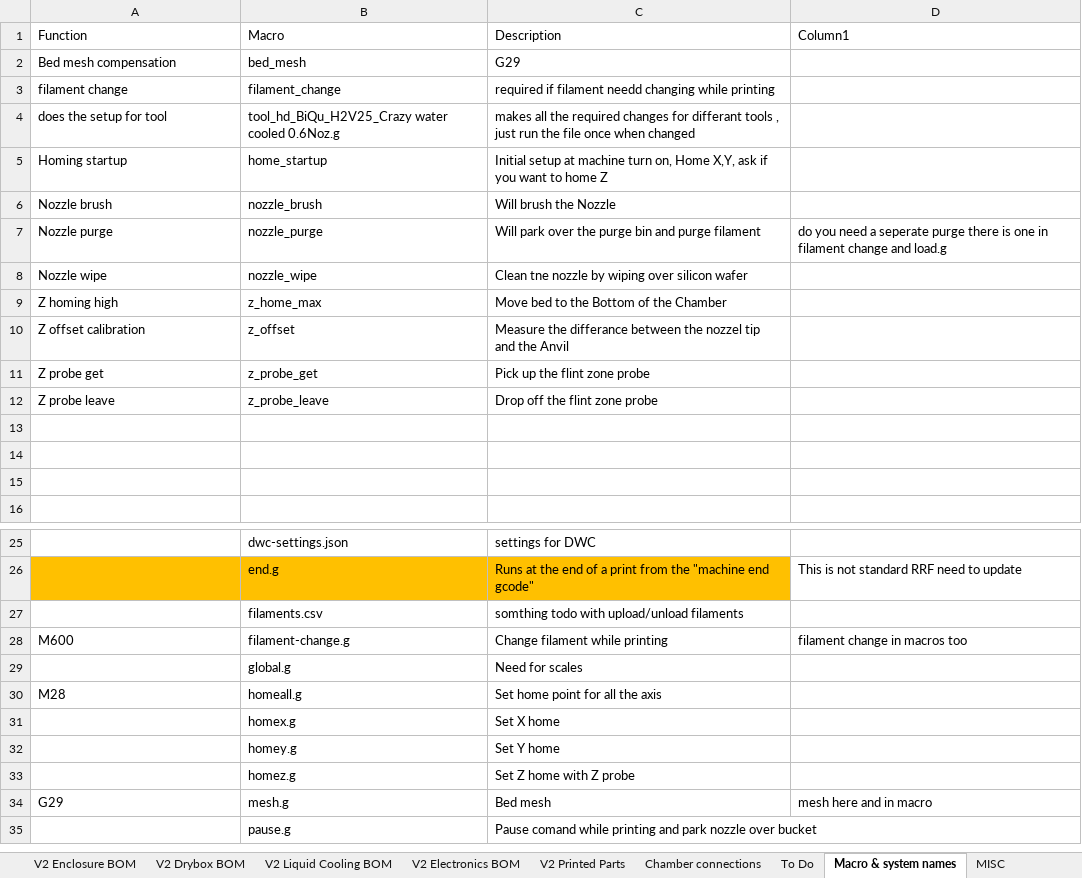
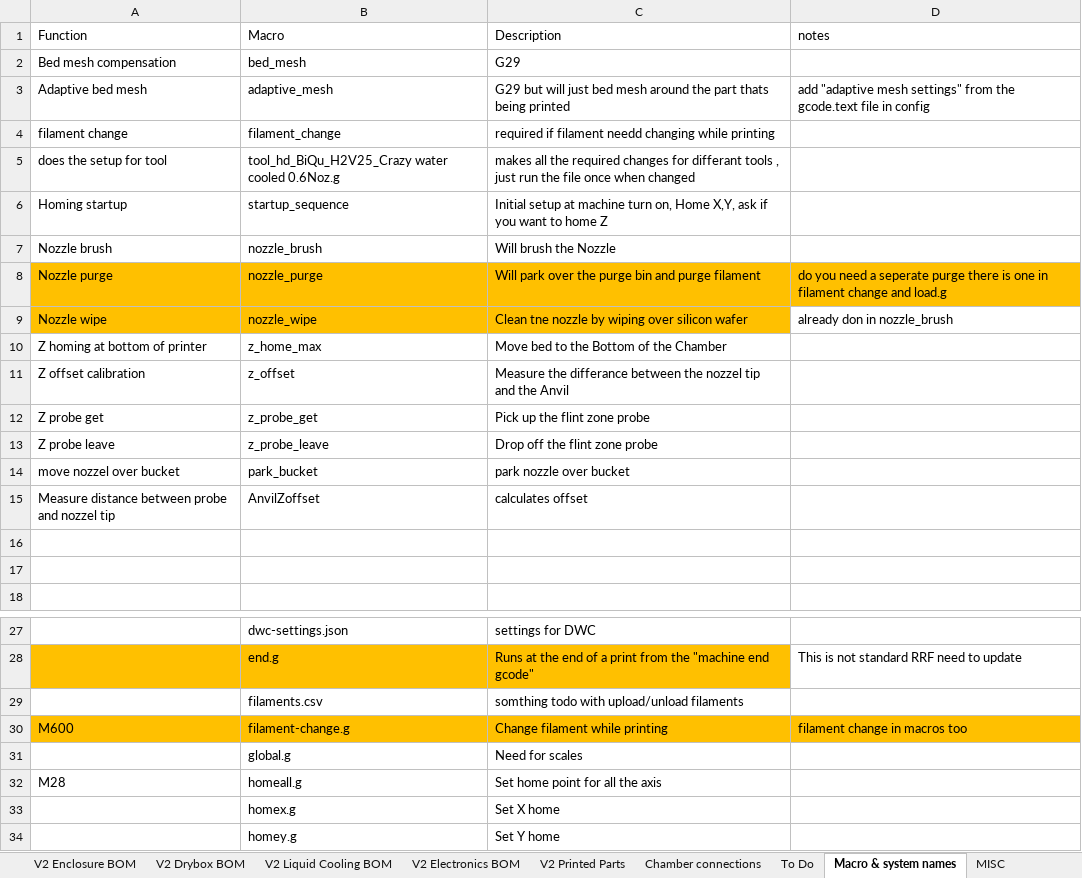
Before and after one commit to RoyBerntsenDesign/Project-Valkyrie, an Excel workbook: V2 BETA/BOM/Valkyrie V2 HT100 BOM Beta.xlsx, sheet Macro & system names, drawn as a sheet; only a part is shown, gaps mark what is left out; the shorter side is filled out with more unchanged rows; values as stored, in another font and other column widths than the file's, no borders; table styles not drawn; addresses are those after the commit; the diff names each change by its address in the sheet, - before the commit and + after, or states it on an @@ line.

```diff
--- a/V2 BETA/BOM/Valkyrie V2 HT100 BOM Beta.xlsx (sheet Macro & system names)
+++ b/V2 BETA/BOM/Valkyrie V2 HT100 BOM Beta.xlsx (sheet Macro & system names)
-D1: Column1
+D1: notes
+row 3: Adaptive bed mesh | adaptive_mesh | G29 but will just bed mesh around the part thats being printed | add "adaptive mesh settings" from the gcode.text file in config
-B6: home_startup
+B6: startup_sequence
-A8:D8 fill: none
+A8:D8 fill: #FFC000
-A9:C9 fill: none
+A9:C9 fill: #FFC000
-D9: (empty)
+D9: already don in nozzle_brush
-A10: Z homing high
+A10: Z homing at bottom of printer
-row 14: (empty)
+row 14: move nozzel over bucket | park_bucket | park nozzle over bucket
+row 15: Measure distance between probe and nozzel tip | AnvilZoffset | calculates offset
-A30:D30 fill: none
+A30:D30 fill: #FFC000
```
Also changed, not shown: 4 other files.
